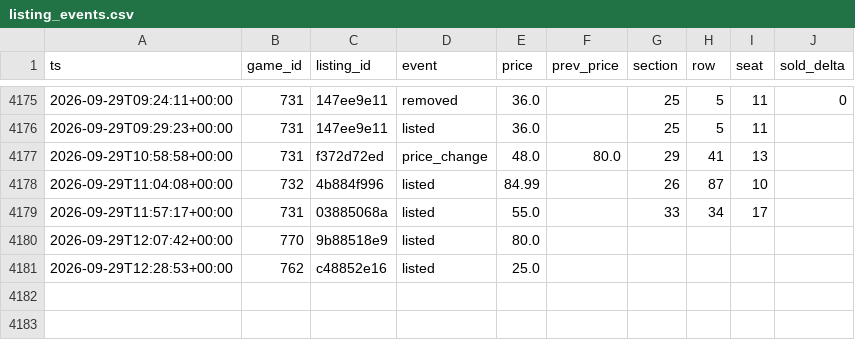
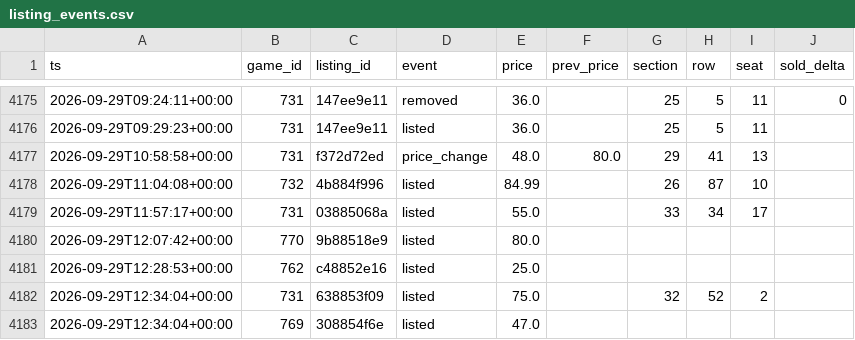
Before and after one commit to Sail-Nautica/Tester, a CSV file: data/listing_events.csv, drawn as a sheet; only a part is shown, gaps mark what is left out; the diff names each change by its address in the sheet, - before the commit and + after, or states it on an @@ line.

```diff
--- a/data/listing_events.csv
+++ b/data/listing_events.csv
+row 4182: 2026-09-29T12:34:04+00:00 | 731 | 638853f09 | listed | 75.0 |  | 32 | 52 | 2
+row 4183: 2026-09-29T12:34:04+00:00 | 769 | 308854f6e | listed | 47.0
```
Also changed, not shown: data/snapshots.csv.
